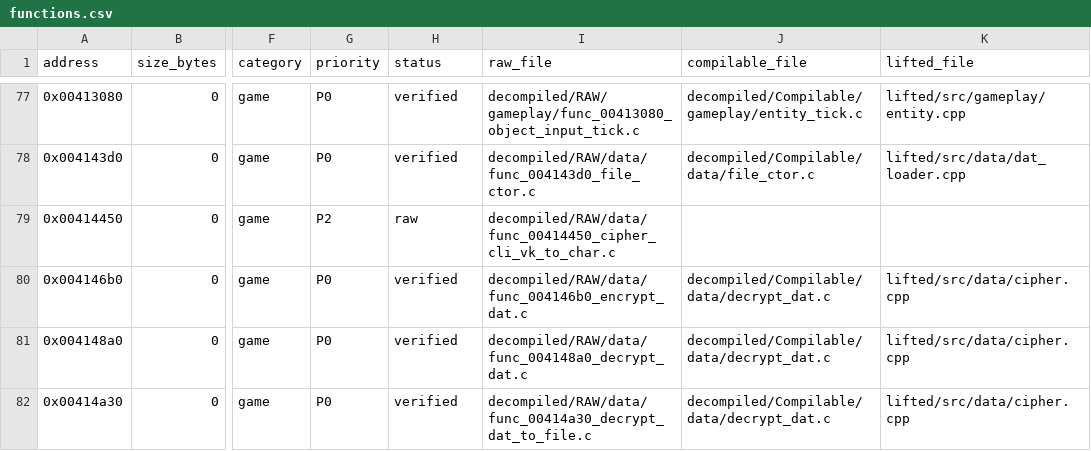
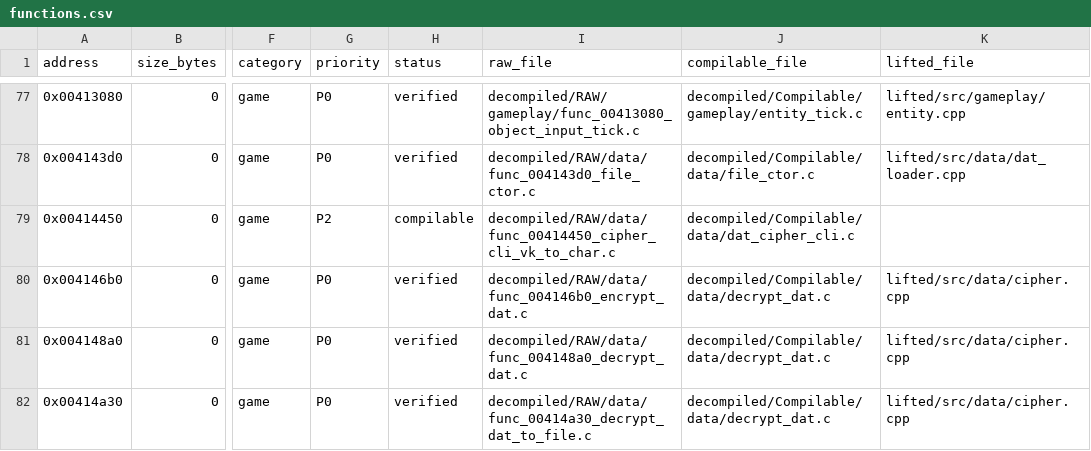
Before and after one commit to 0xd34db8/LF2-decomp, a CSV file: decompiled/functions.csv, drawn as a sheet; only a part is shown, gaps mark what is left out; the diff covers the shown part only; the diff names each change by its address in the sheet, - before the commit and + after, or states it on an @@ line.

Commit message:
chore: sync function inventory, docs, and progress visuals for compilable suite - Run progress.py --update-readme to update functions.csv, README.md table, and SVG progress assets (134/183 Compilable) - Update translation unit count (63) and routine inventory index in README.md, decompiled/README.md, and decompiled/Compilable/README.md

```diff
--- a/decompiled/functions.csv
+++ b/decompiled/functions.csv
-H79 (status): raw
+H79 (status): compilable
-J79 (compilable_file): (empty)
+J79 (compilable_file): decompiled/Compilable/data/dat_cipher_cli.c
```
Also changed, not shown: 19 edited cells elsewhere in this file, 4 other files.
